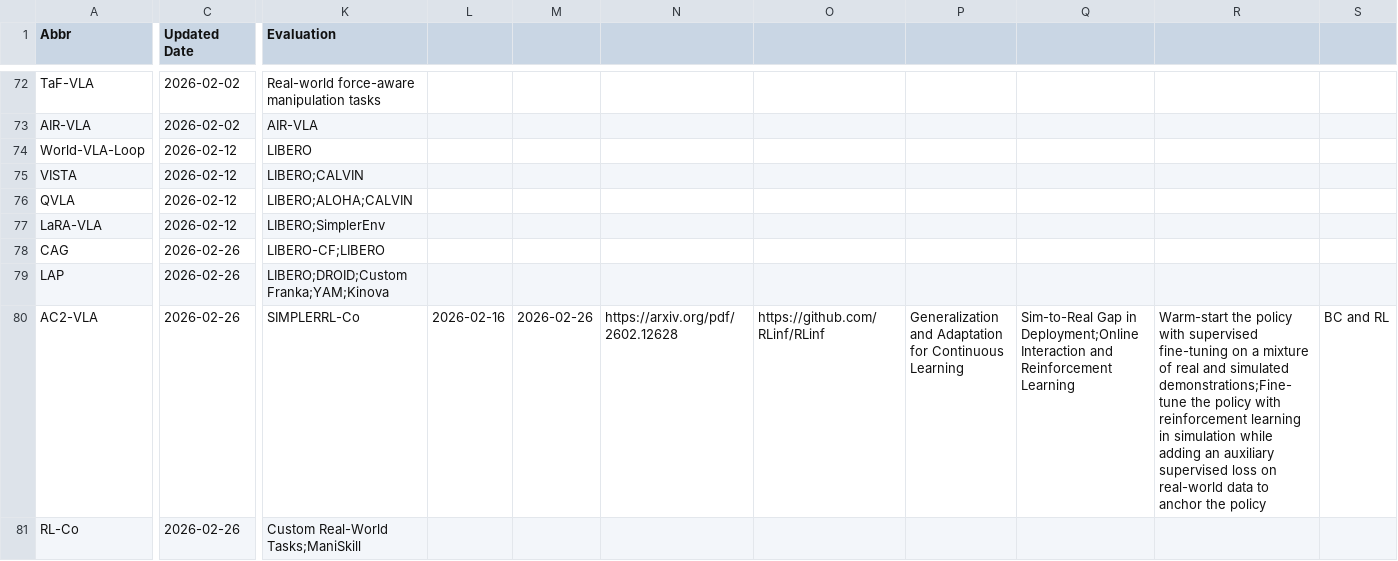
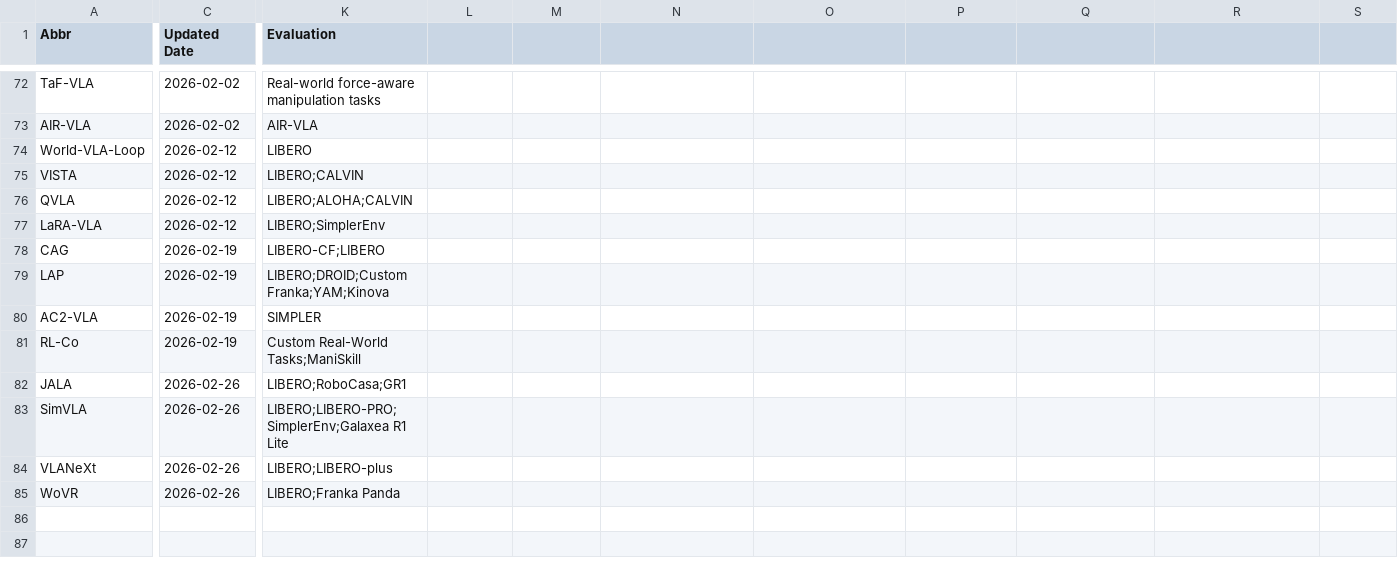
Before and after one commit to SuyuZ1/VLA-Survey-Anatomy, a CSV file: data/latest.csv, drawn as a sheet; only a part is shown, gaps mark what is left out; rows hold the shown columns only; the diff covers the shown part only; the diff names each change by its address in the sheet, - before the commit and + after, or states it on an @@ line.

```diff
--- a/data/latest.csv
+++ b/data/latest.csv
-C78:C81 (Updated Date): 2026-02-26
+C78:C81 (Updated Date): 2026-02-19
-K80 (Evaluation): SIMPLERRL-Co
+K80 (Evaluation): SIMPLER
-L80: 2026-02-16
+L80: (empty)
-M80: 2026-02-26
+M80: (empty)
-N80: https://arxiv.org/pdf/2602.12628
+N80: (empty)
-O80: https://github.com/RLinf/RLinf
+O80: (empty)
-P80: Generalization and Adaptation for Continuous Learning
+P80: (empty)
-Q80: Sim-to-Real Gap in Deployment;Online Interaction and Reinforcement Learning
+Q80: (empty)
-R80: Warm-start the policy with supervised fine-tuning on a mixture of real and simulated demonstrations;Fine-tune the policy with reinforcement learning in simulation while adding an auxiliary supervised loss on real-world data to anchor the policy
+R80: (empty)
-S80: BC and RL
+S80: (empty)
+row 82: JALA | 2026-02-26 | LIBERO;RoboCasa;GR1
+row 83: SimVLA | 2026-02-26 | LIBERO;LIBERO-PRO;SimplerEnv;Galaxea R1 Lite
+row 84: VLANeXt | 2026-02-26 | LIBERO;LIBERO-plus
+row 85: WoVR | 2026-02-26 | LIBERO;Franka Panda
```
Also changed, not shown: 2 edited cells elsewhere in this file, data/vla_data.csv, 1 other file.
